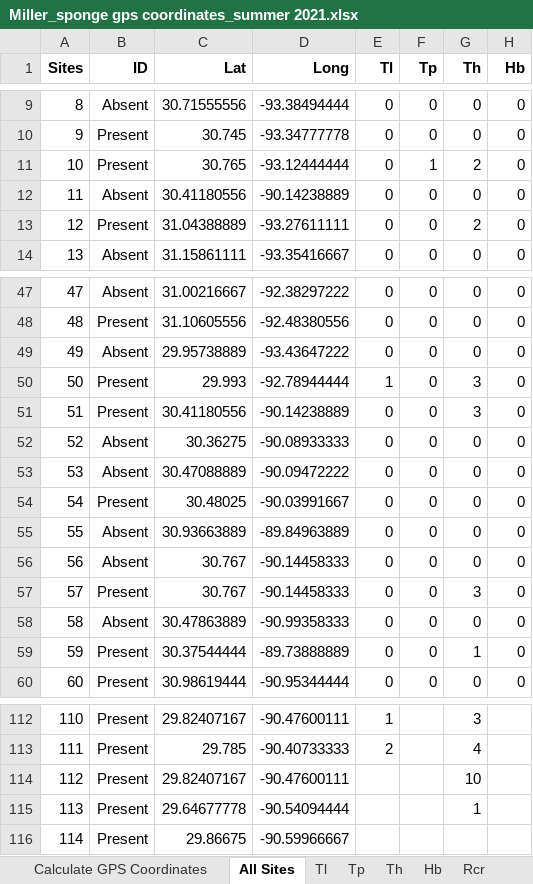
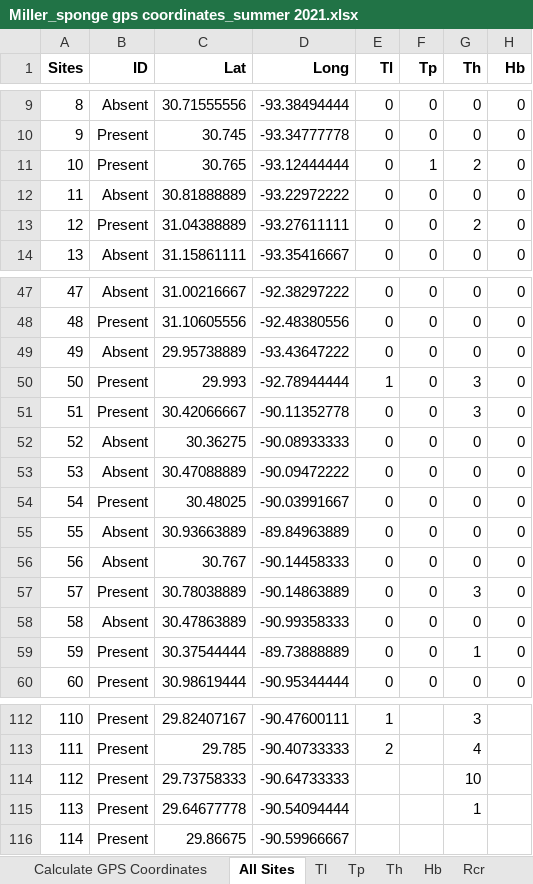
Before and after one commit to marymiller2/spongehunters, an Excel workbook: map_data_files/Miller_sponge gps coordinates_summer 2021.xlsx, sheet All Sites, drawn as a sheet; only a part is shown, gaps mark what is left out; values as stored, in another font and other column widths than the file's, no borders; the diff names each change by its address in the sheet, - before the commit and + after, or states it on an @@ line.

Commit message:
Edited errors with GPS coordinates of some sites including duplicate ones.

```diff
--- a/map_data_files/Miller_sponge gps coordinates_summer 2021.xlsx (sheet All Sites)
+++ b/map_data_files/Miller_sponge gps coordinates_summer 2021.xlsx (sheet All Sites)
-C12 (Lat): 30.41180556
+C12 (Lat): 30.81888889
-D12 (Long): -90.14238889
+D12 (Long): -93.22972222
-C51 (Lat): 30.41180556
+C51 (Lat): 30.42066667
-D51 (Long): -90.14238889
+D51 (Long): -90.11352778
-C57 (Lat): 30.767
+C57 (Lat): 30.78038889
-D57 (Long): -90.14458333
+D57 (Long): -90.14863889
-C114 (Lat): 29.82407167
+C114 (Lat): 29.73758333
-D114 (Long): -90.47600111
+D114 (Long): -90.64733333
```
Also changed, not shown: sheet Calculate GPS Coordinates, sheet Th, sheet Efr, 5 other files.
